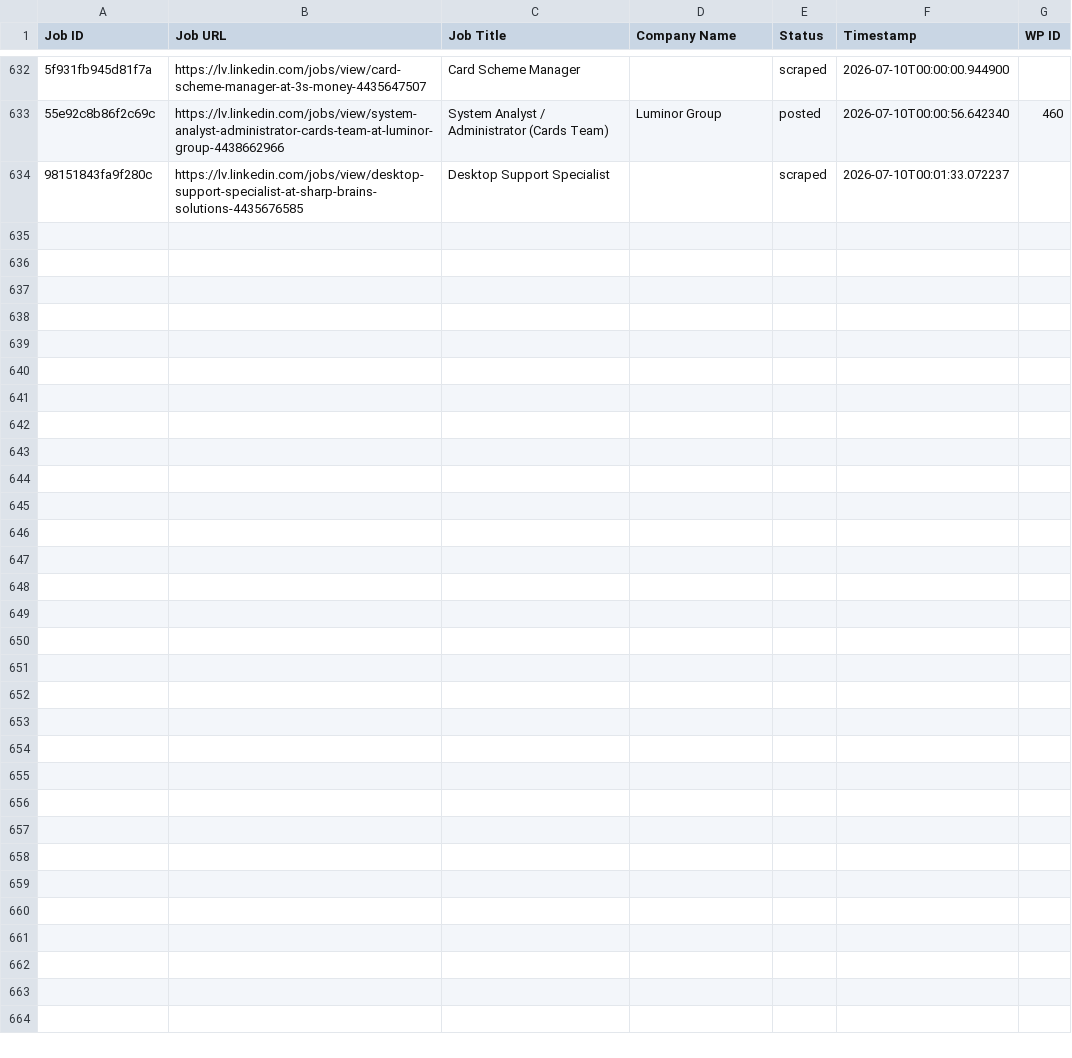
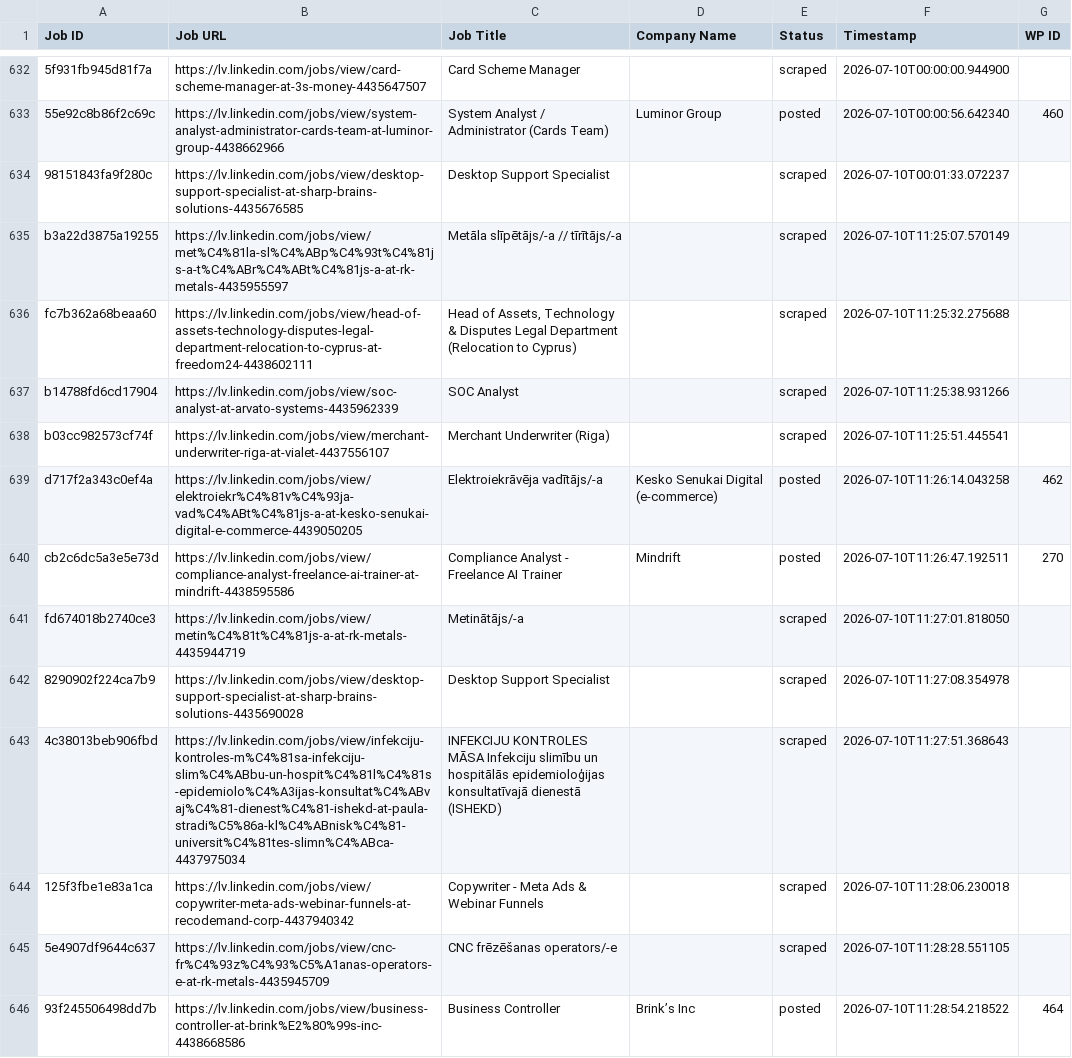
Before and after one commit to mimusdesign/lv, a CSV file: processed_jobs.csv, drawn as a sheet; only a part is shown, gaps mark what is left out; the diff covers the shown part only; the diff names each change by its address in the sheet, - before the commit and + after, or states it on an @@ line.

```diff
--- a/processed_jobs.csv
+++ b/processed_jobs.csv
+row 635: b3a22d3875a19255 | https://lv.linkedin.com/jobs/view/met%C4%81la-sl%C4%ABp%C4%93t%C4%81js-a-t%C4%ABr%C4%ABt%C4%81js-a-at-rk-metals-4435955597 | Metāla slīpētājs/-a // tīrītājs/-a |  | scraped | 2026-07-10T11:25:07.570149
+row 636: fc7b362a68beaa60 | https://lv.linkedin.com/jobs/view/head-of-assets-technology-disputes-legal-department-relocation-to-cyprus-at-freedom24-4438602111 | Head of Assets, Technology & Disputes Legal Department (Relocation to Cyprus) |  | scraped | 2026-07-10T11:25:32.275688
+row 637: b14788fd6cd17904 | https://lv.linkedin.com/jobs/view/soc-analyst-at-arvato-systems-4435962339 | SOC Analyst |  | scraped | 2026-07-10T11:25:38.931266
+row 638: b03cc982573cf74f | https://lv.linkedin.com/jobs/view/merchant-underwriter-riga-at-vialet-4437556107 | Merchant Underwriter (Riga) |  | scraped | 2026-07-10T11:25:51.445541
+row 639: d717f2a343c0ef4a | https://lv.linkedin.com/jobs/view/elektroiekr%C4%81v%C4%93ja-vad%C4%ABt%C4%81js-a-at-kesko-senukai-digital-e-commerce-4439050205 | Elektroiekrāvēja vadītājs/-a | Kesko Senukai Digital (e-commerce) | posted | 2026-07-10T11:26:14.043258 | 462
+row 640: cb2c6dc5a3e5e73d | https://lv.linkedin.com/jobs/view/compliance-analyst-freelance-ai-trainer-at-mindrift-4438595586 | Compliance Analyst - Freelance AI Trainer | Mindrift | posted | 2026-07-10T11:26:47.192511 | 270
+row 641: fd674018b2740ce3 | https://lv.linkedin.com/jobs/view/metin%C4%81t%C4%81js-a-at-rk-metals-4435944719 | Metinātājs/-a |  | scraped | 2026-07-10T11:27:01.818050
+row 642: 8290902f224ca7b9 | https://lv.linkedin.com/jobs/view/desktop-support-specialist-at-sharp-brains-solutions-4435690028 | Desktop Support Specialist |  | scraped | 2026-07-10T11:27:08.354978
+row 643: 4c38013beb906fbd | https://lv.linkedin.com/jobs/view/infekciju-kontroles-m%C4%81sa-infekciju-slim%C4%ABbu-un-hospit%C4%81l%C4%81s-epidemiolo%C4%A3ijas-konsultat%C4%ABvaj%C4%81-dienest%C4%81-ishekd-at-paula-stradi%C5%86a-kl%C4%ABnisk%C4%81-universit%C4%81tes-slimn%C4%ABca-4437975034 | INFEKCIJU KONTROLES MĀSA Infekciju slimību un hospitālās epidemioloģijas konsultatīvajā dienestā (ISHEKD) |  | scraped | 2026-07-10T11:27:51.368643
+row 644: 125f3fbe1e83a1ca | https://lv.linkedin.com/jobs/view/copywriter-meta-ads-webinar-funnels-at-recodemand-corp-4437940342 | Copywriter - Meta Ads & Webinar Funnels |  | scraped | 2026-07-10T11:28:06.230018
+row 645: 5e4907df9644c637 | https://lv.linkedin.com/jobs/view/cnc-fr%C4%93z%C4%93%C5%A1anas-operators-e-at-rk-metals-4435945709 | CNC frēzēšanas operators/-e |  | scraped | 2026-07-10T11:28:28.551105
+row 646: 93f245506498dd7b | https://lv.linkedin.com/jobs/view/business-controller-at-brink%E2%80%99s-inc-4438668586 | Business Controller | Brink’s Inc | posted | 2026-07-10T11:28:54.218522 | 464
```
Also changed, not shown: 12 added rows elsewhere in this file.
